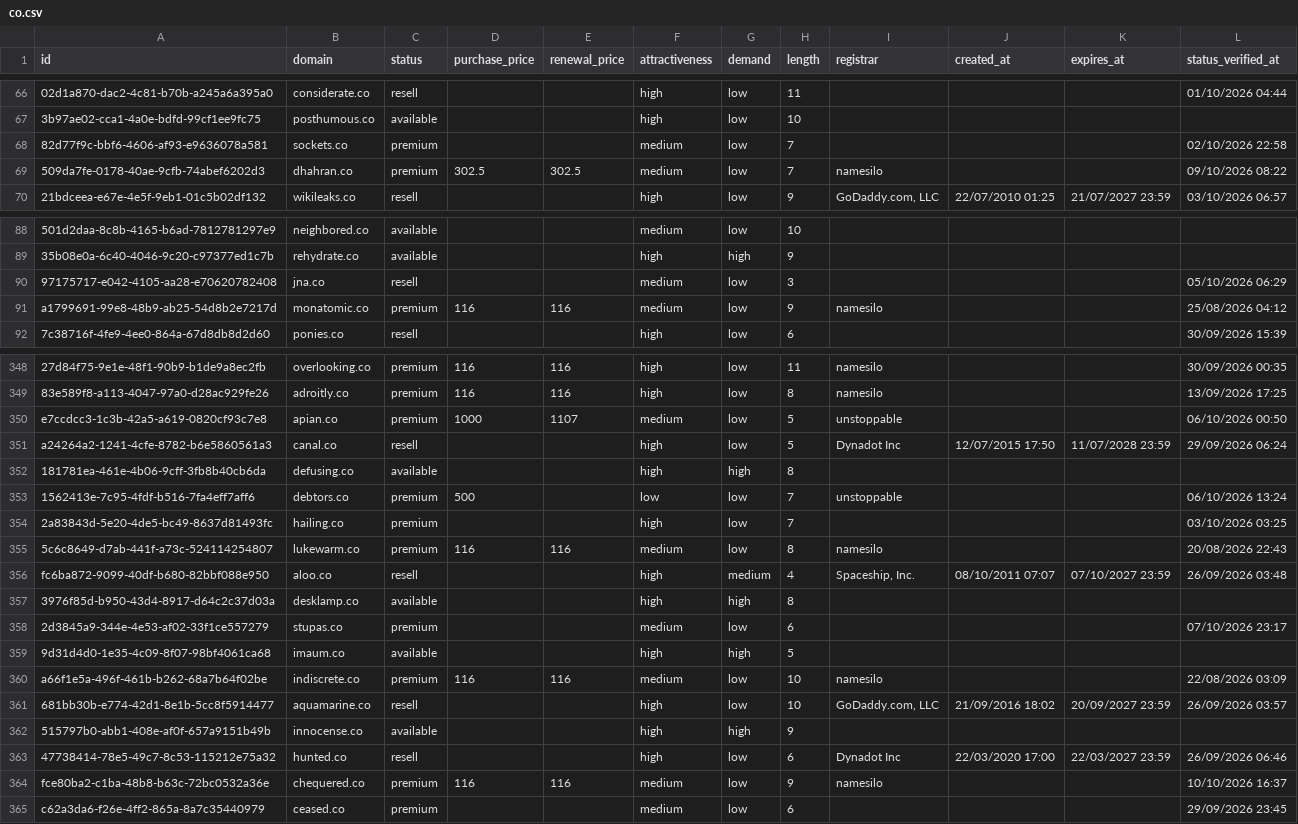
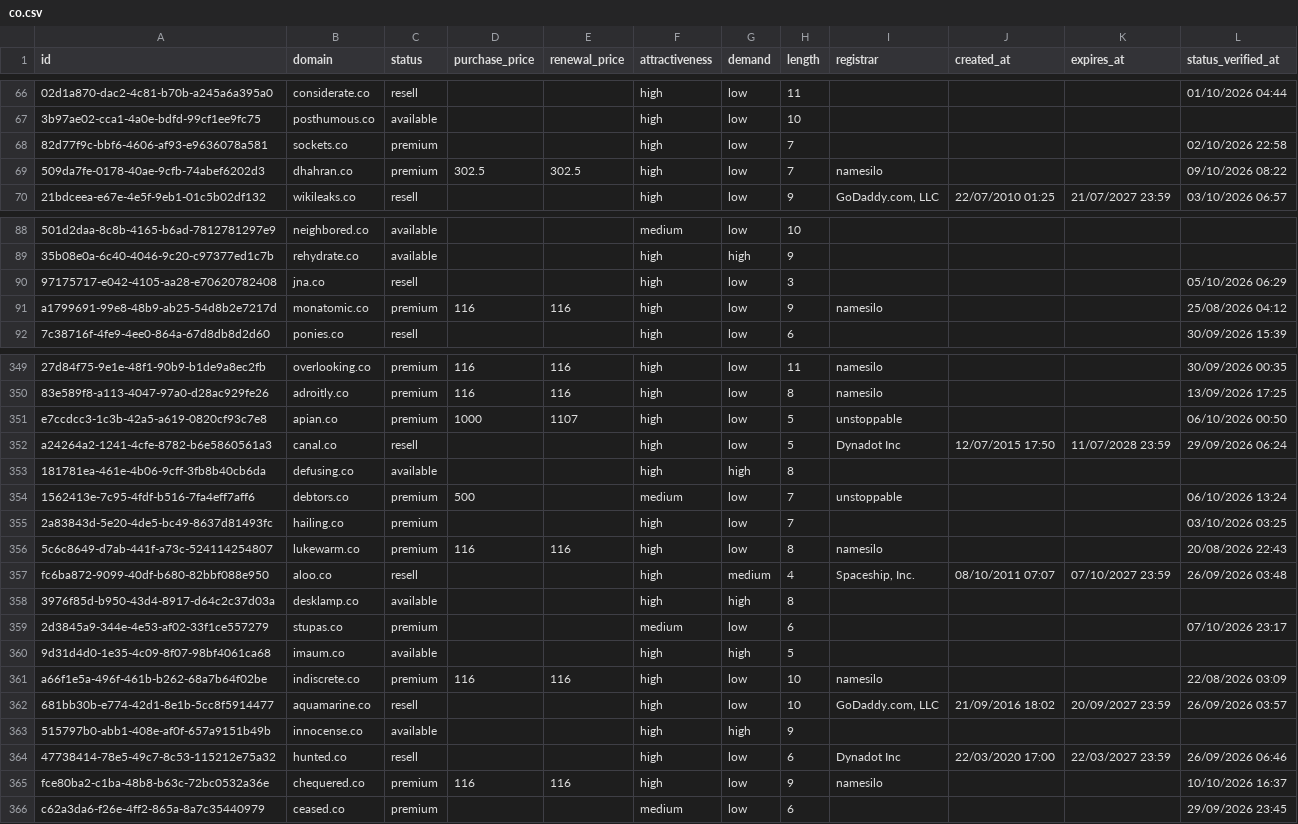
Before and after one commit to UniqueDomains/co-oneword-domains, a CSV file: co.csv, drawn as a sheet; only a part is shown, gaps mark what is left out; addresses are those after the commit; the diff covers the shown part only; the diff names each change by its address in the sheet, - before the commit and + after, or states it on an @@ line.

```diff
--- a/co.csv
+++ b/co.csv
-F68:F69 (attractiveness): medium
+F68:F69 (attractiveness): high
-F90:F91 (attractiveness): medium
+F90:F91 (attractiveness): high
-F351 (attractiveness): medium
+F351 (attractiveness): high
-F354 (attractiveness): low
+F354 (attractiveness): medium
-F356 (attractiveness): medium
+F356 (attractiveness): high
-F361 (attractiveness): medium
+F361 (attractiveness): high
-F365 (attractiveness): medium
+F365 (attractiveness): high
```
Also changed, not shown: 2 added rows, 2 removed rows and 50 edited cells elsewhere in this file, 3 other files.
